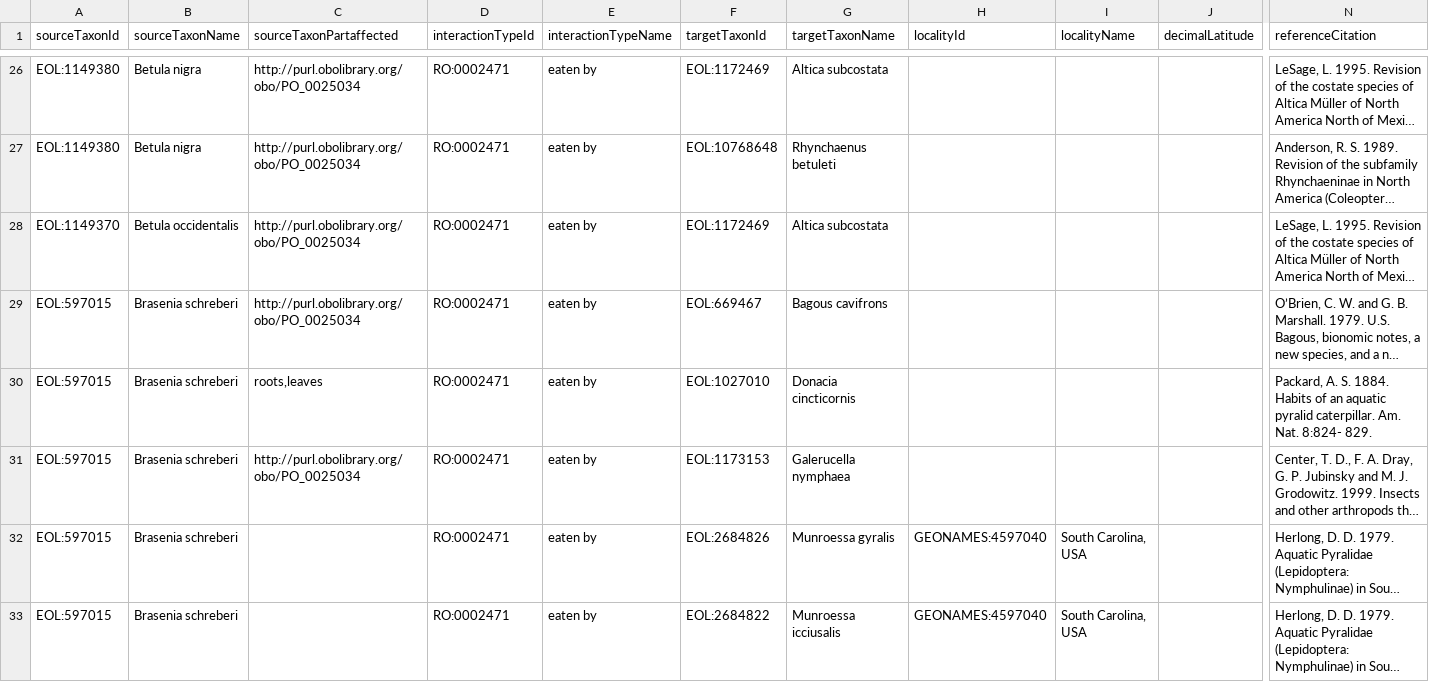
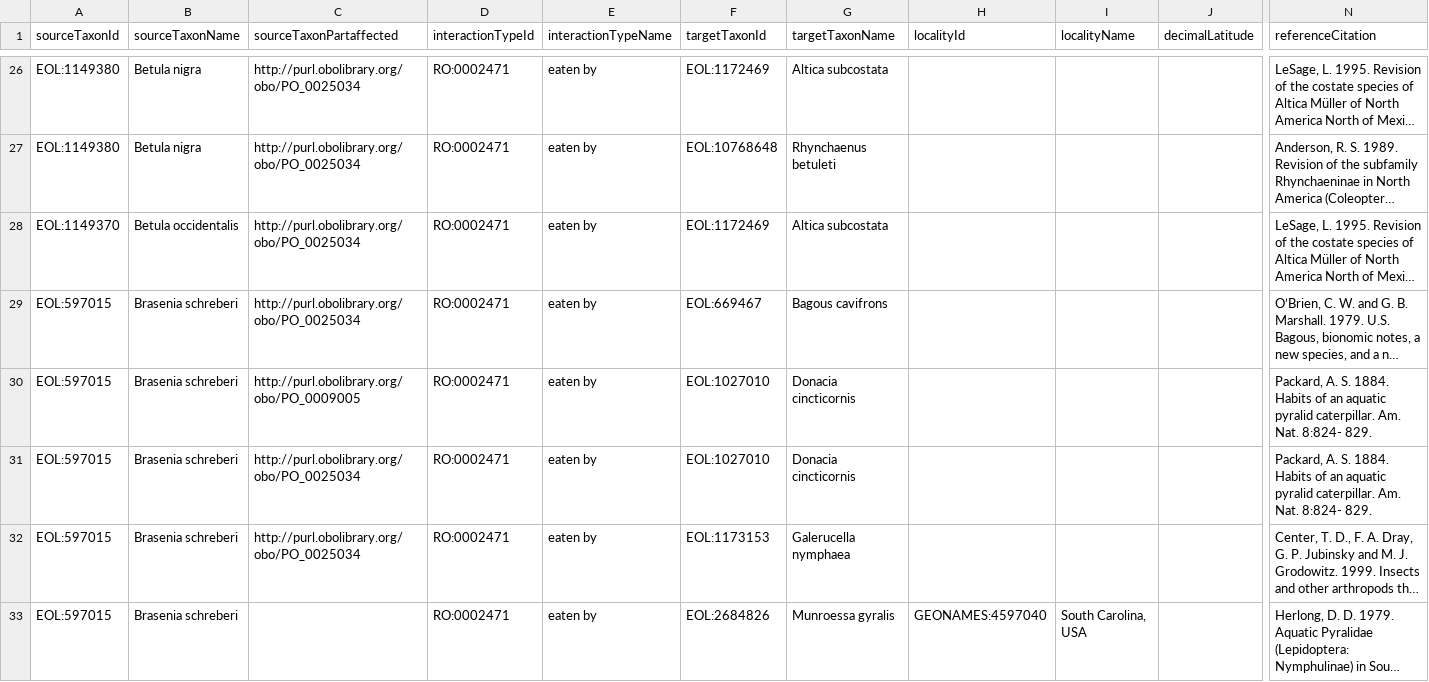
Before and after one commit to millerse/grazers-of-North-American-aquatic-plants, a TSV file: interactions.tsv, drawn as a sheet; only a part is shown, gaps mark what is left out; the shorter side is filled out with more unchanged rows; long unchanged cells end in …; rows hold the shown columns only; the diff names each change by its address in the sheet, - before the commit and + after, or states it on an @@ line.

Commit message:
Update interactions.tsv

```diff
--- a/interactions.tsv
+++ b/interactions.tsv
-C30 (sourceTaxonPartaffected): roots,leaves
+C30 (sourceTaxonPartaffected): http://purl.obolibrary.org/obo/PO_0009005
+row 31: EOL:597015 | Brasenia schreberi | http://purl.obolibrary.org/obo/PO_0025034 | RO:0002471 | eaten by | EOL:1027010 | Donacia cincticornis |  |  |  | Packard, A. S. 1884. Habits of an aquatic pyralid caterpillar. Am. Nat. 8:824- 829.
```
